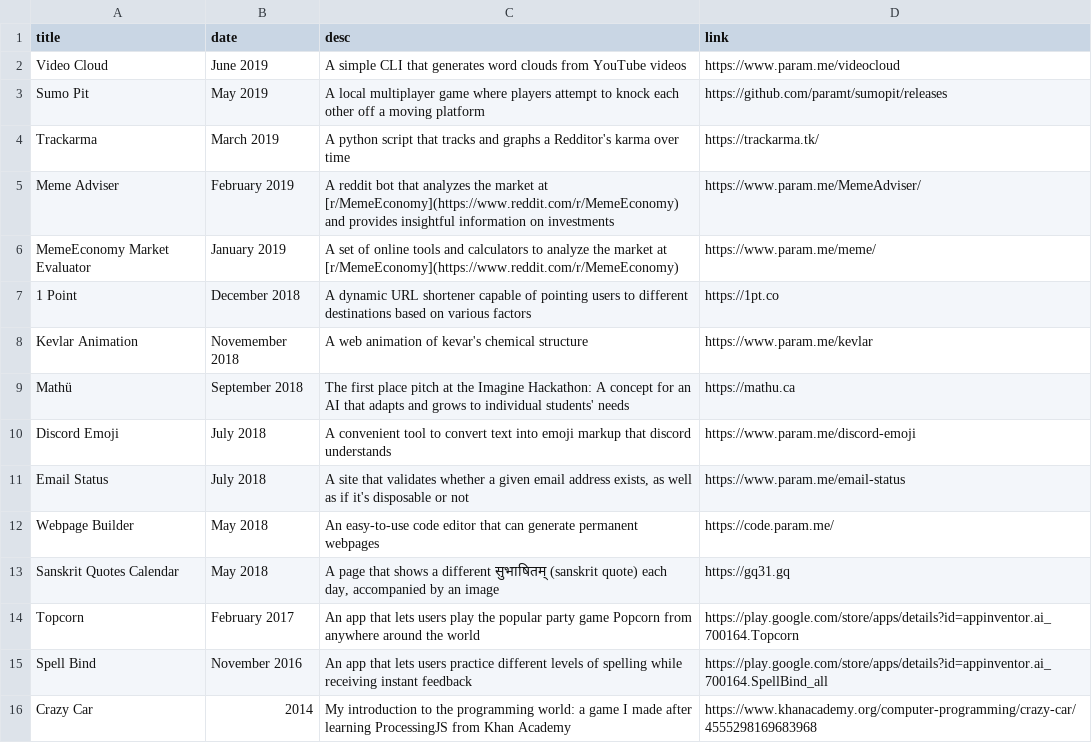
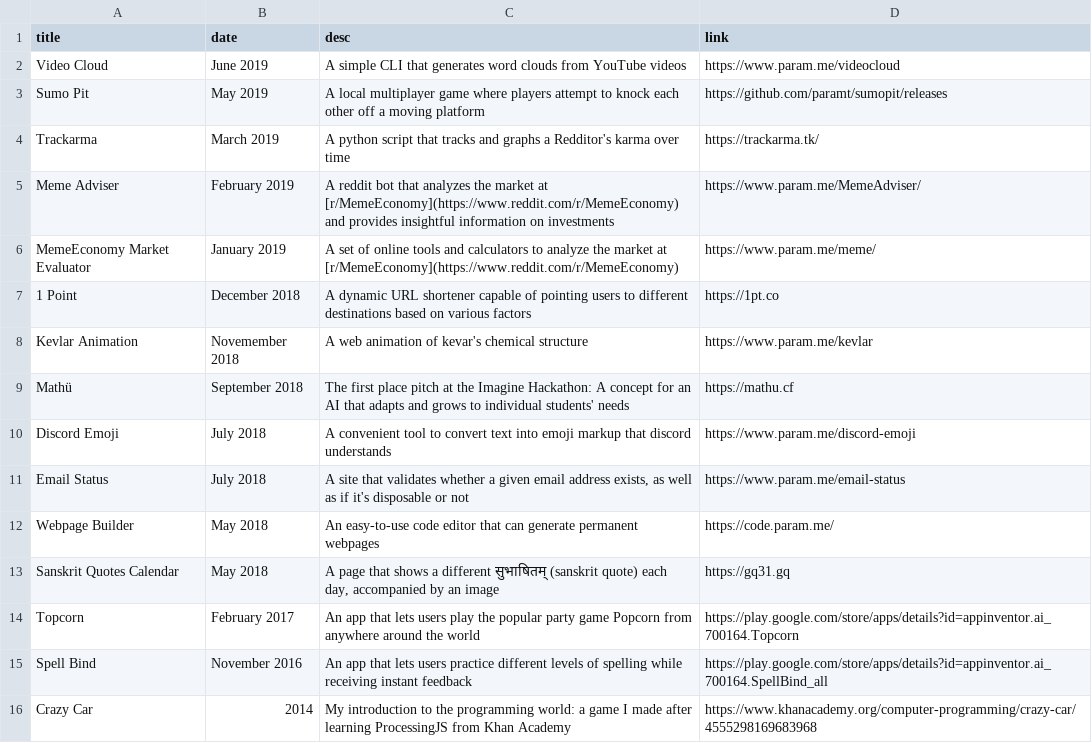
Before and after one commit to paramt/projects, a CSV file: _data/projects.csv, drawn as a sheet.

Commit message:
Update Mathu link

```diff
--- a/_data/projects.csv
+++ b/_data/projects.csv
@@ -8,3 +8,3 @@ MemeEconomy Market Evaluator,January 2019,A set of online tools and calculators
 Kevlar Animation,Novemember 2018,A web animation of kevar's chemical structure,https://www.param.me/kevlar
-Mathü,September 2018,The first place pitch at the Imagine Hackathon: A concept for an AI that adapts and grows to individual students' needs,https://mathu.ca
+Mathü,September 2018,The first place pitch at the Imagine Hackathon: A concept for an AI that adapts and grows to individual students' needs,https://mathu.cf
 Discord Emoji,July 2018,A convenient tool to convert text into emoji markup that discord understands,https://www.param.me/discord-emoji
```
